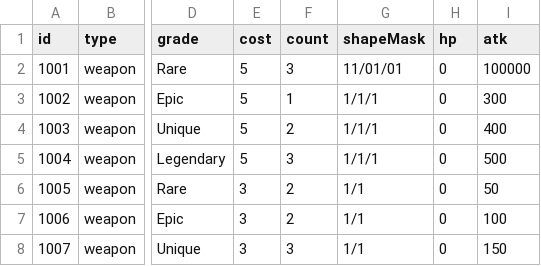
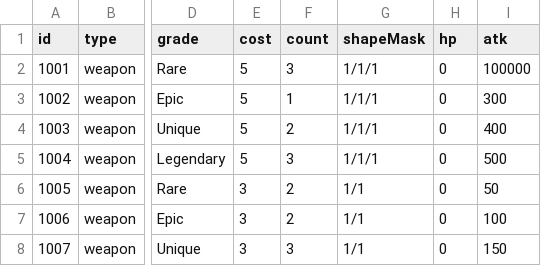
Before and after one commit to tigerlow0723-blip/MapleWorld, a CSV file: Lucky_Backpack/RootDesk/MyDesk/DataSet/Data_Table - 아이템 - 장비.csv, drawn as a sheet; only a part is shown, gaps mark what is left out; the diff names each change by its address in the sheet, - before the commit and + after, or states it on an @@ line.

```diff
--- a/Lucky_Backpack/RootDesk/MyDesk/DataSet/Data_Table - 아이템 - 장비.csv
+++ b/Lucky_Backpack/RootDesk/MyDesk/DataSet/Data_Table - 아이템 - 장비.csv
-G2 (shapeMask): 11/01/01
+G2 (shapeMask): 1/1/1
```
Also changed, not shown: Lucky_Backpack/RootDesk/MyDesk/DataSet/Data_Table - 아이템 - 기타.csv, Lucky_Backpack/RootDesk/MyDesk/DataSet/Data_Table - 전투 몬스터 스폰.csv, 13 other files.
